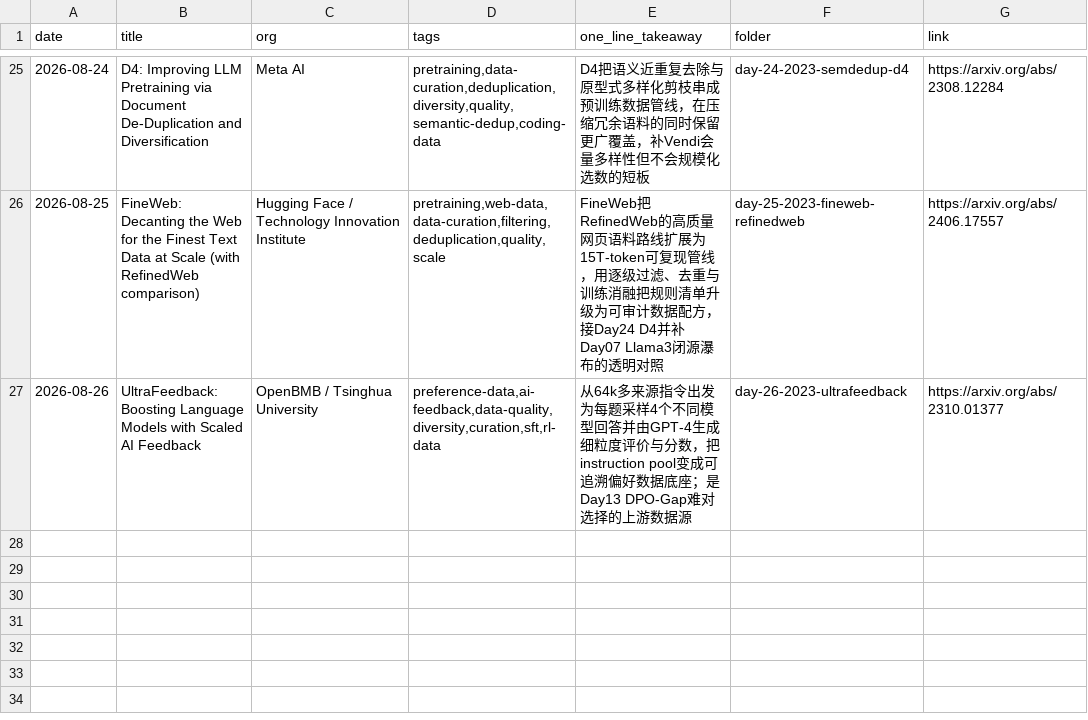
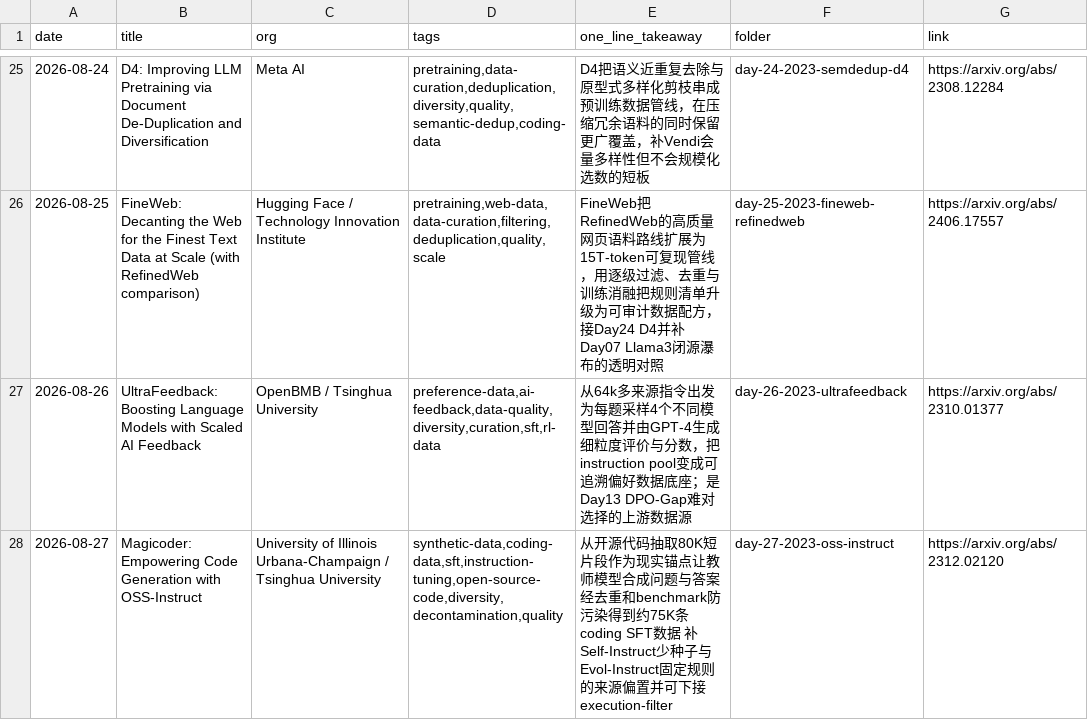
Before and after one commit to Papa-Panda/post-training, a CSV file: ai-data/reading-log.csv, drawn as a sheet; only a part is shown, gaps mark what is left out.

Commit message:
feat(ai-data): Day 27 Magicoder auto skeleton + README roadmap

```diff
--- a/ai-data/reading-log.csv
+++ b/ai-data/reading-log.csv
@@ -27 +27,2 @@ date,title,org,tags,one_line_takeaway,folder,link
 2026-08-26,UltraFeedback: Boosting Language Models with Scaled AI Feedback,OpenBMB / Tsinghua University,"preference-data,ai-feedback,data-quality,diversity,curation,sft,rl-data",从64k多来源指令出发为每题采样4个不同模型回答并由GPT-4生成细粒度评价与分数，把instruction pool变成可追溯偏好数据底座；是Day13 DPO-Gap难对选择的上游数据源,day-26-2023-ultrafeedback,https://arxiv.org/abs/2310.01377
+2026-08-27,Magicoder: Empowering Code Generation with OSS-Instruct,University of Illinois Urbana-Champaign / Tsinghua University,"synthetic-data,coding-data,sft,instruction-tuning,open-source-code,diversity,decontamination,quality",从开源代码抽取80K短片段作为现实锚点让教师模型合成问题与答案 经去重和benchmark防污染得到约75K条coding SFT数据 补Self-Instruct少种子与Evol-Instruct固定规则的来源偏置并可下接execution-filter,day-27-2023-oss-instruct,https://arxiv.org/abs/2312.02120
```
Also changed, not shown: 2 other files.
